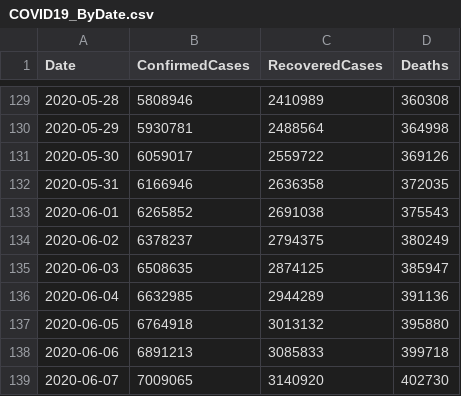
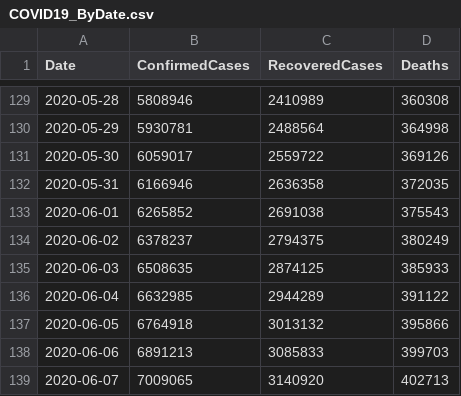
Before and after one commit to kevorkkeheian/covid-19-archived, a CSV file: datasets/COVID19_ByDate.csv, drawn as a sheet; only a part is shown, gaps mark what is left out.

```diff
--- a/datasets/COVID19_ByDate.csv
+++ b/datasets/COVID19_ByDate.csv
@@ -134,6 +134,6 @@ Date,ConfirmedCases,RecoveredCases,Deaths
 2020-06-02,6378237,2794375,380249
-2020-06-03,6508635,2874125,385947
-2020-06-04,6632985,2944289,391136
-2020-06-05,6764918,3013132,395880
-2020-06-06,6891213,3085833,399718
-2020-06-07,7009065,3140920,402730
+2020-06-03,6508635,2874125,385933
+2020-06-04,6632985,2944289,391122
+2020-06-05,6764918,3013132,395866
+2020-06-06,6891213,3085833,399703
+2020-06-07,7009065,3140920,402713
```
Also changed, not shown: datasets/COVID19_ByCountry.csv.
